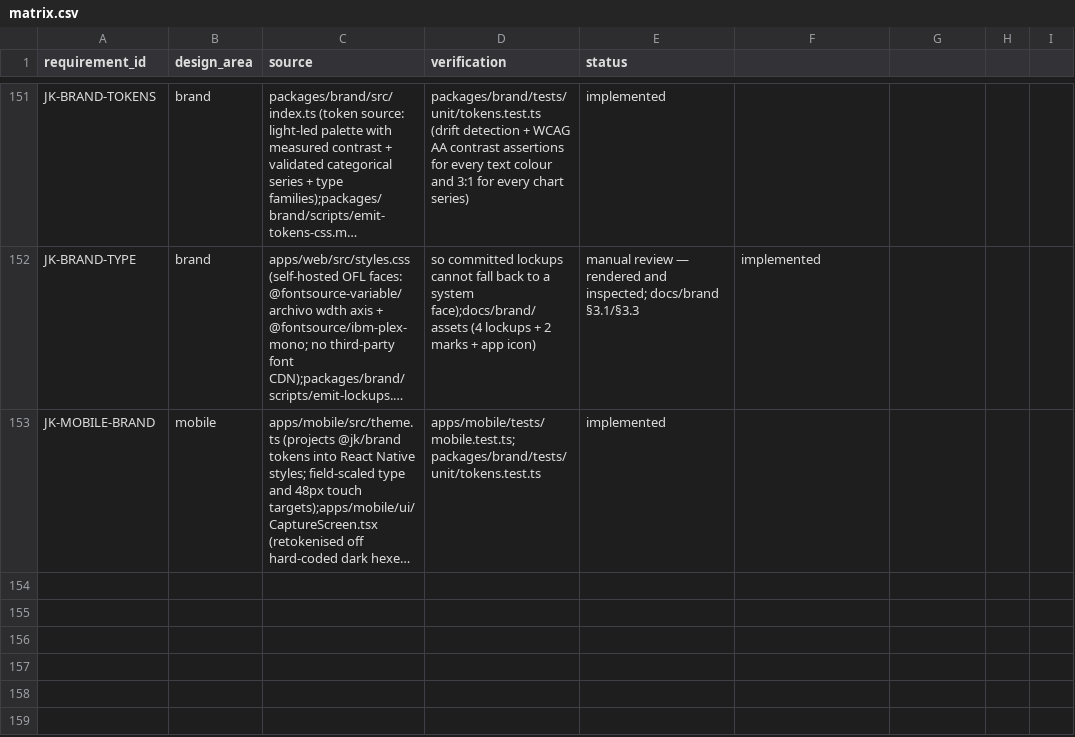
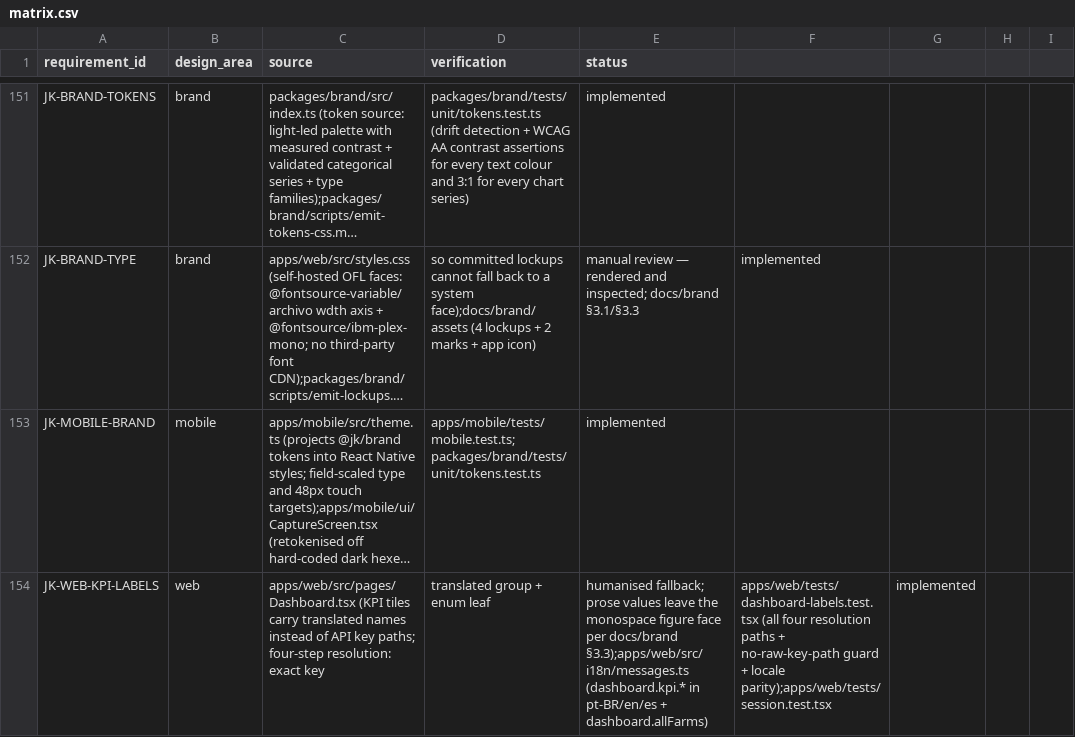
Before and after one commit to jorquesa-hue/SAGA, a CSV file: docs/traceability/matrix.csv, drawn as a sheet; only a part is shown, gaps mark what is left out; long unchanged cells end in …; the diff names each change by its address in the sheet, - before the commit and + after, or states it on an @@ line.

```diff
--- a/docs/traceability/matrix.csv
+++ b/docs/traceability/matrix.csv
+row 154: JK-WEB-KPI-LABELS | web | apps/web/src/pages/Dashboard.tsx (KPI tiles carry translated names instead of API key paths; four-step resolution: exact key | translated group + enum leaf | humanised fallback; prose values leave the monospace figure face per docs/brand §3.3);apps/web/src/i18n/messages.ts (dashboard.kpi.* in pt-BR/en/es + dashboard.allFarms) | apps/web/tests/dashboard-labels.test.tsx (all four resolution paths + no-raw-key-path guard + locale parity);apps/web/tests/session.test.tsx | implemented
```
Also changed, not shown: 5 other files.
